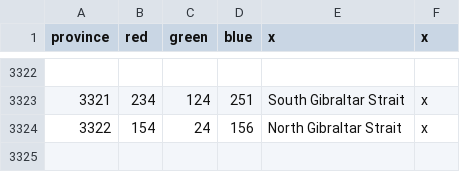
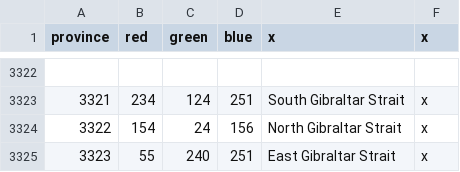
Before and after one commit to reallyboris/DoD_Multiplayer_Boris, a CSV file: map/definition.csv, drawn as a sheet; only a part is shown, gaps mark what is left out; the diff names each change by its address in the sheet, - before the commit and + after, or states it on an @@ line.

Commit message:
more gibrantar provinces

```diff
--- a/map/definition.csv
+++ b/map/definition.csv
+row 3325: 3323 | 55 | 240 | 251 | East Gibraltar Strait | x
```
Also changed, not shown: 3 other files.
